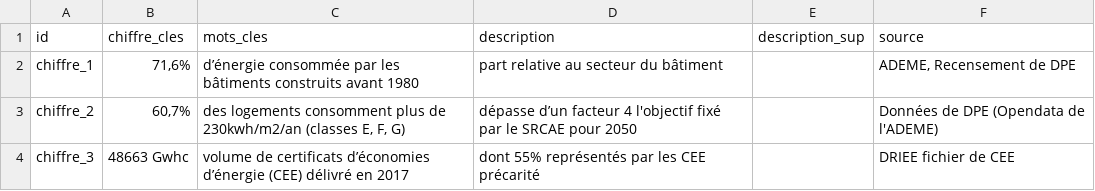
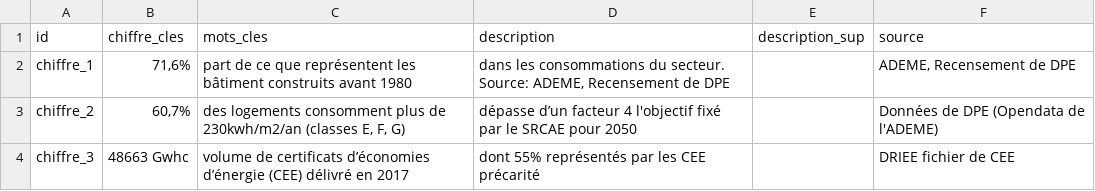
Before and after one commit to SECV-PEE/SECV-PEE.github.io, a CSV file: data/page4_bati/page4_chiffres_cles.csv, drawn as a sheet.

Commit message:
Add files via upload

```diff
--- a/data/page4_bati/page4_chiffres_cles.csv
+++ b/data/page4_bati/page4_chiffres_cles.csv
@@ -1,3 +1,3 @@
 id,chiffre_cles,mots_cles,description,description_sup,source
-chiffre_1,"71,6%",d’énergie consommée par les bâtiments construits avant 1980,part relative au secteur du bâtiment,,"ADEME, Recensement de DPE"
+chiffre_1,"71,6%",part de ce que représentent les bâtiment construits avant 1980,"dans les consommations du secteur. Source: ADEME, Recensement de DPE ",,"ADEME, Recensement de DPE"
 chiffre_2,"60,7%","des logements consomment plus de 230kwh/m2/an (classes E, F, G)",dépasse d’un facteur 4 l'objectif fixé par le SRCAE pour 2050,,Données de DPE (Opendata de l'ADEME)
```
